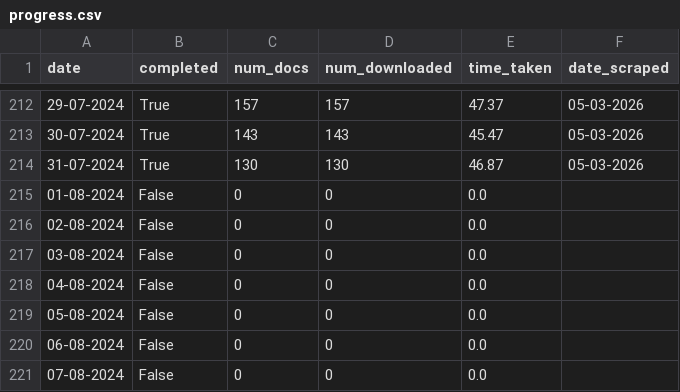
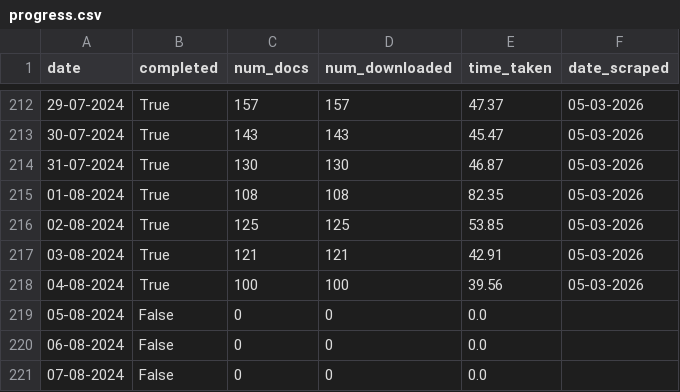
Before and after one commit to 100portraits/nexis_scraper_roaddanger, a CSV file: progress.csv, drawn as a sheet; only a part is shown, gaps mark what is left out.

```diff
--- a/progress.csv
+++ b/progress.csv
@@ -214,6 +214,6 @@ date,completed,num_docs,num_downloaded,time_taken,date_scraped
 31-07-2024,True,130,130,46.87,05-03-2026
-01-08-2024,False,0,0,0.0,
-02-08-2024,False,0,0,0.0,
-03-08-2024,False,0,0,0.0,
-04-08-2024,False,0,0,0.0,
+01-08-2024,True,108,108,82.35,05-03-2026
+02-08-2024,True,125,125,53.85,05-03-2026
+03-08-2024,True,121,121,42.91,05-03-2026
+04-08-2024,True,100,100,39.56,05-03-2026
 05-08-2024,False,0,0,0.0,
```
Also changed, not shown: 4 other files.
